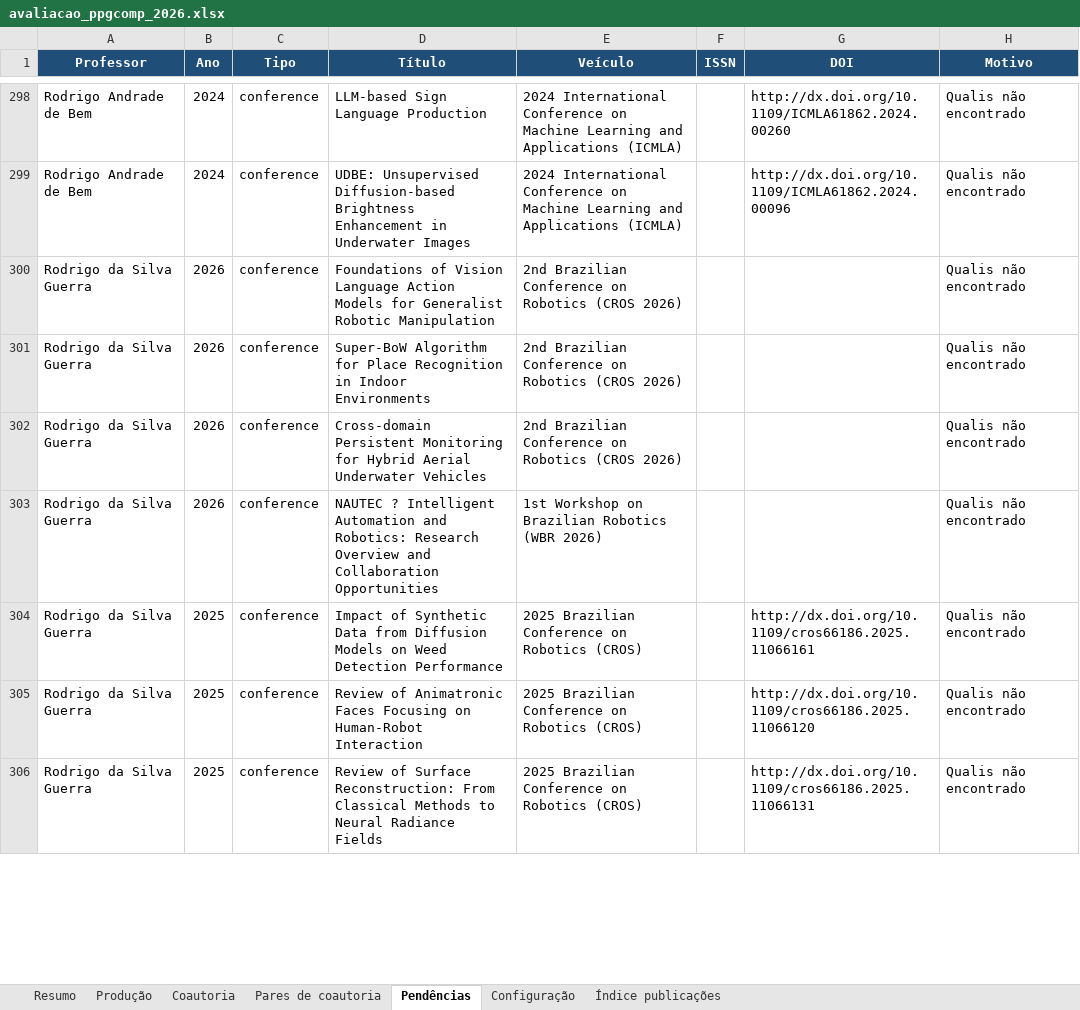
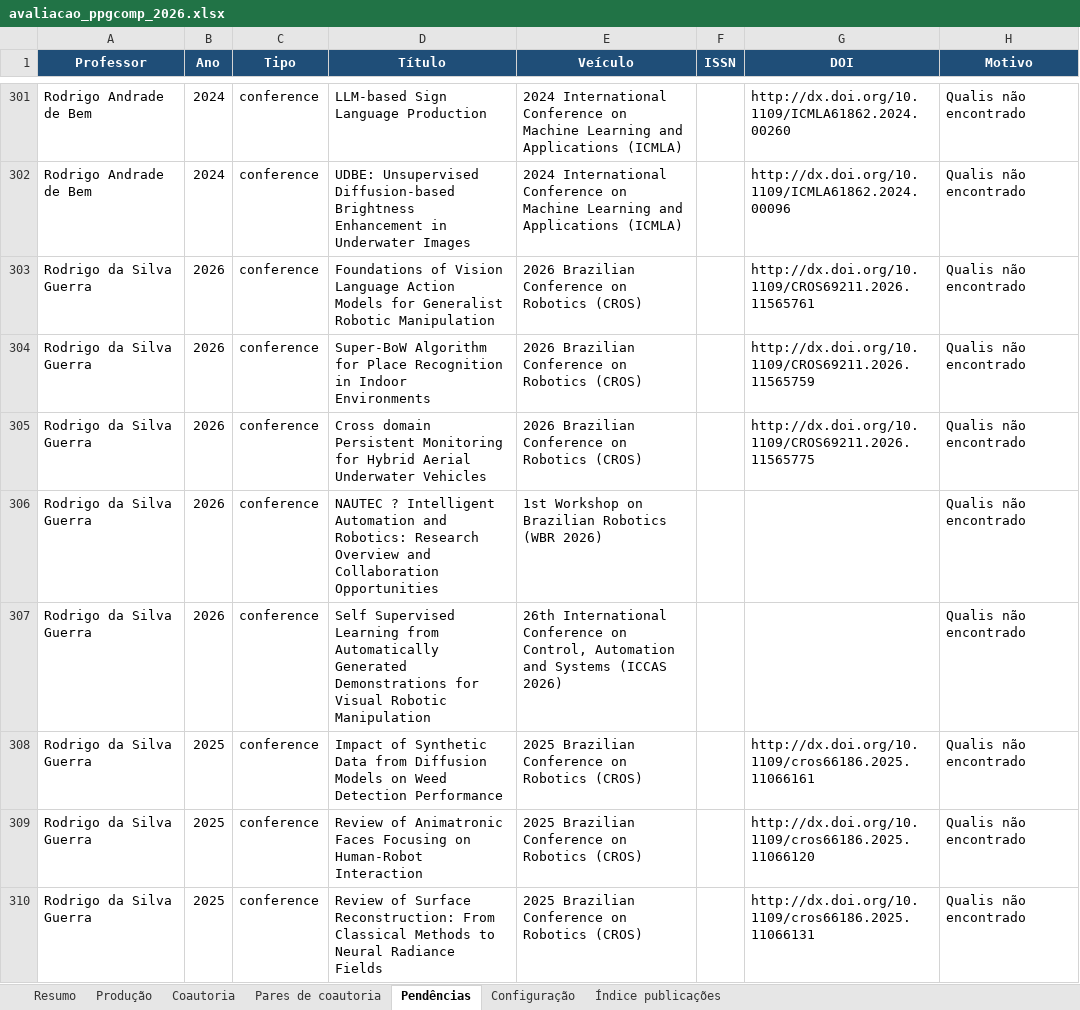
Before and after one commit to brunoldalmazo/ppgcomp-lattes, an Excel workbook: output/2026/avaliacao_ppgcomp_2026.xlsx, sheet Pendências, drawn as a sheet; only a part is shown, gaps mark what is left out; values as stored, in another font and other column widths than the file's, no borders; addresses are those after the commit; the diff covers the shown part only; the diff names each change by its address in the sheet, - before the commit and + after, or states it on an @@ line.

```diff
--- a/output/2026/avaliacao_ppgcomp_2026.xlsx (sheet Pendências)
+++ b/output/2026/avaliacao_ppgcomp_2026.xlsx (sheet Pendências)
-E303:E305 (Veículo): 2nd Brazilian Conference on Robotics (CROS 2026)
+E303:E305 (Veículo): 2026 Brazilian Conference on Robotics (CROS)
-G303 (DOI): (empty)
+G303 (DOI): http://dx.doi.org/10.1109/CROS69211.2026.11565761
-G304 (DOI): (empty)
+G304 (DOI): http://dx.doi.org/10.1109/CROS69211.2026.11565759
-D305 (Título): Cross-domain Persistent Monitoring…
+D305 (Título): Cross domain Persistent Monitoring…
-G305 (DOI): (empty)
+G305 (DOI): http://dx.doi.org/10.1109/CROS69211.2026.11565775
+row 307: Rodrigo da Silva Guerra | 2026 | conference | Self Supervised Learning from Automatically Generated Demonstrations for Visual Robotic Manipulation | 26th International Conference on Control, Automation and Systems (ICCAS 2026) |  |  | Qualis não encontrado
```
Also changed, not shown: 8 added rows, 6 removed rows and 7 edited cells elsewhere in this sheet, sheet Produção, sheet Coautoria, sheet Resumo, sheet Índice publicações, sheet Pares de coautoria, 1 other file.
